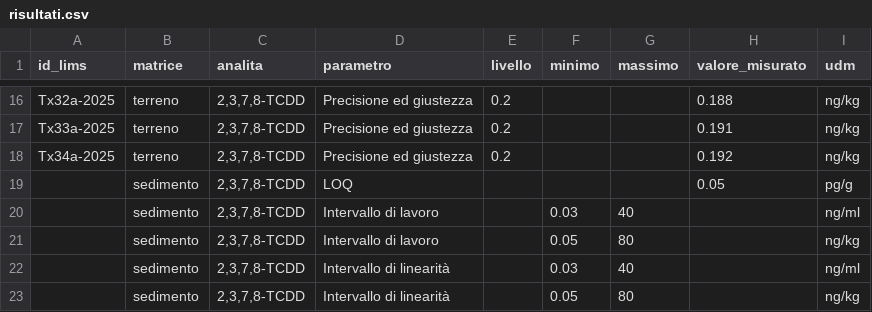
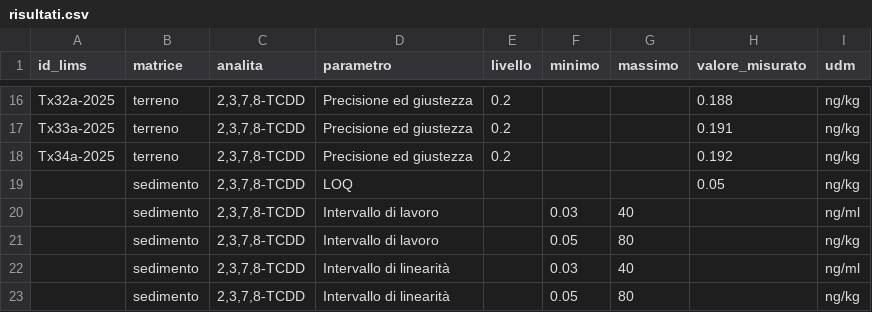
Before and after one commit to andreabz/r-report_validazione, a CSV file: data/risultati.csv, drawn as a sheet; only a part is shown, gaps mark what is left out.

Commit message:
corretta udm in risultati.csv
pg/g -> ng/kg

```diff
--- a/data/risultati.csv
+++ b/data/risultati.csv
@@ -18,3 +18,3 @@ Tx33a-2025,terreno,"2,3,7,8-TCDD",Precisione ed giustezza,0.2,,,0.191,ng/kg
 Tx34a-2025,terreno,"2,3,7,8-TCDD",Precisione ed giustezza,0.2,,,0.192,ng/kg
-,sedimento,"2,3,7,8-TCDD",LOQ,,,,0.05,pg/g
+,sedimento,"2,3,7,8-TCDD",LOQ,,,,0.05,ng/kg
 ,sedimento,"2,3,7,8-TCDD",Intervallo di lavoro,,0.03,40,,ng/ml
```
